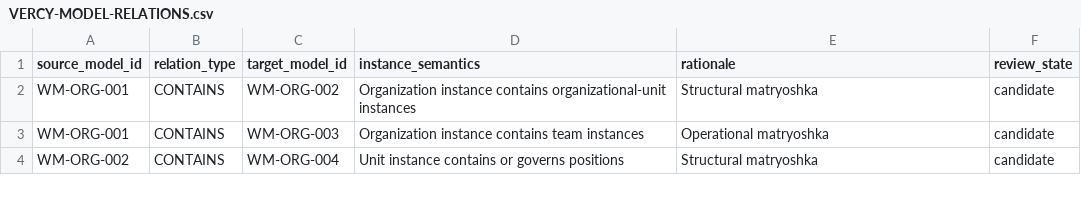
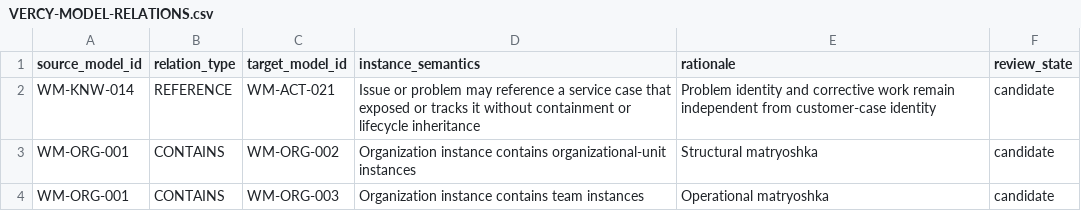
Before and after one commit to ver-cy/world-models, a CSV file: planning/VERCY-MODEL-RELATIONS.csv, drawn as a sheet; only a part is shown; the shorter side is filled out with more unchanged rows; the diff names each change by its address in the sheet, - before the commit and + after, or states it on an @@ line.

Commit message:
research: correct WM-KNW-014 case relation

```diff
--- a/planning/VERCY-MODEL-RELATIONS.csv
+++ b/planning/VERCY-MODEL-RELATIONS.csv
+row 2: WM-KNW-014 | REFERENCE | WM-ACT-021 | Issue or problem may reference a service case that exposed or tracks it without containment or lifecycle inheritance | Problem identity and corrective work remain independent from customer-case identity | candidate
```
Also changed, not shown: planning/VERCY-UNIFIED-MEGA-REGISTRY.csv, 10 other files.
